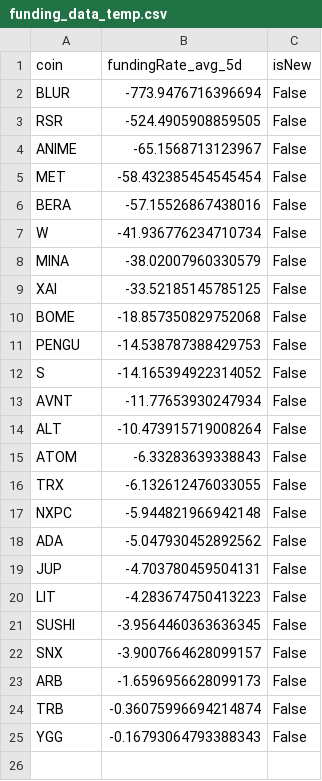
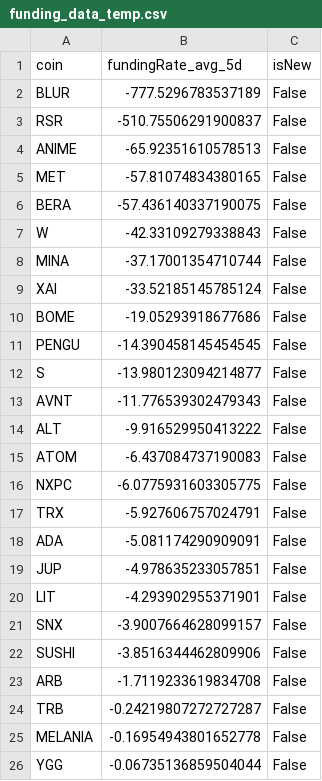
Before and after one commit to exo-trading/crypto-carry-screener, a CSV file: funding_data_temp.csv, drawn as a sheet.

```diff
--- a/funding_data_temp.csv
+++ b/funding_data_temp.csv
@@ -1,25 +1,26 @@
 coin,fundingRate_avg_5d,isNew
-BLUR,-773.9476716396694,False
-RSR,-524.4905908859505,False
-ANIME,-65.1568713123967,False
-MET,-58.432385454545454,False
-BERA,-57.15526867438016,False
-W,-41.936776234710734,False
-MINA,-38.02007960330579,False
-XAI,-33.52185145785125,False
-BOME,-18.857350829752068,False
-PENGU,-14.538787388429753,False
-S,-14.165394922314052,False
-AVNT,-11.77653930247934,False
-ALT,-10.473915719008264,False
-ATOM,-6.33283639338843,False
-TRX,-6.132612476033055,False
-NXPC,-5.944821966942148,False
-ADA,-5.047930452892562,False
-JUP,-4.703780459504131,False
-LIT,-4.283674750413223,False
-SUSHI,-3.9564460363636345,False
+BLUR,-777.5296783537189,False
+RSR,-510.75506291900837,False
+ANIME,-65.92351610578513,False
+MET,-57.81074834380165,False
+BERA,-57.436140337190075,False
+W,-42.33109279338843,False
+MINA,-37.17001354710744,False
+XAI,-33.52185145785124,False
+BOME,-19.05293918677686,False
+PENGU,-14.390458145454545,False
+S,-13.980123094214877,False
+AVNT,-11.776539302479343,False
+ALT,-9.916529950413222,False
+ATOM,-6.437084737190083,False
+NXPC,-6.0775931603305775,False
+TRX,-5.927606757024791,False
+ADA,-5.081174290909091,False
+JUP,-4.978635233057851,False
+LIT,-4.293902955371901,False
 SNX,-3.9007664628099157,False
-ARB,-1.6596956628099173,False
-TRB,-0.36075996694214874,False
-YGG,-0.16793064793388343,False
+SUSHI,-3.8516344462809906,False
+ARB,-1.7119233619834708,False
+TRB,-0.24219807272727287,False
+MELANIA,-0.16954943801652778,False
+YGG,-0.06735136859504044,False
```
Also changed, not shown: 1 other file.
